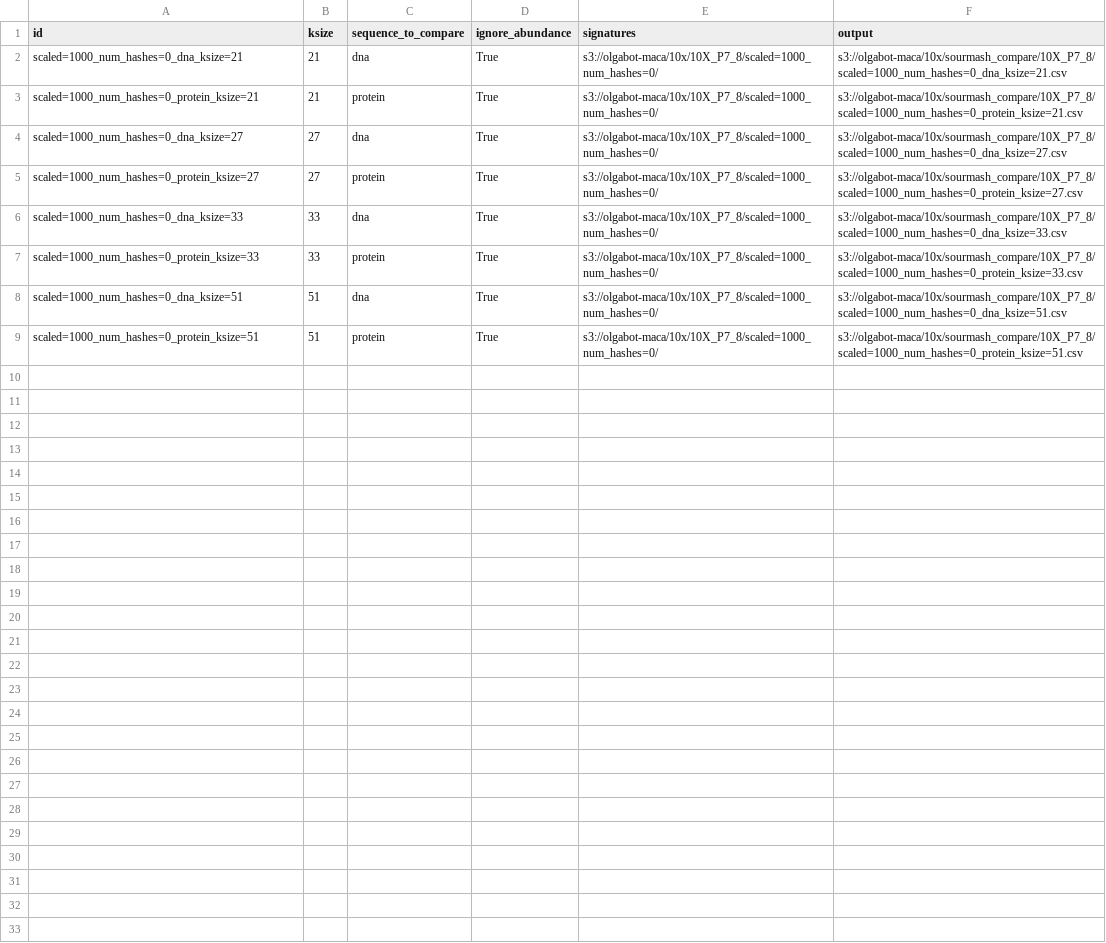
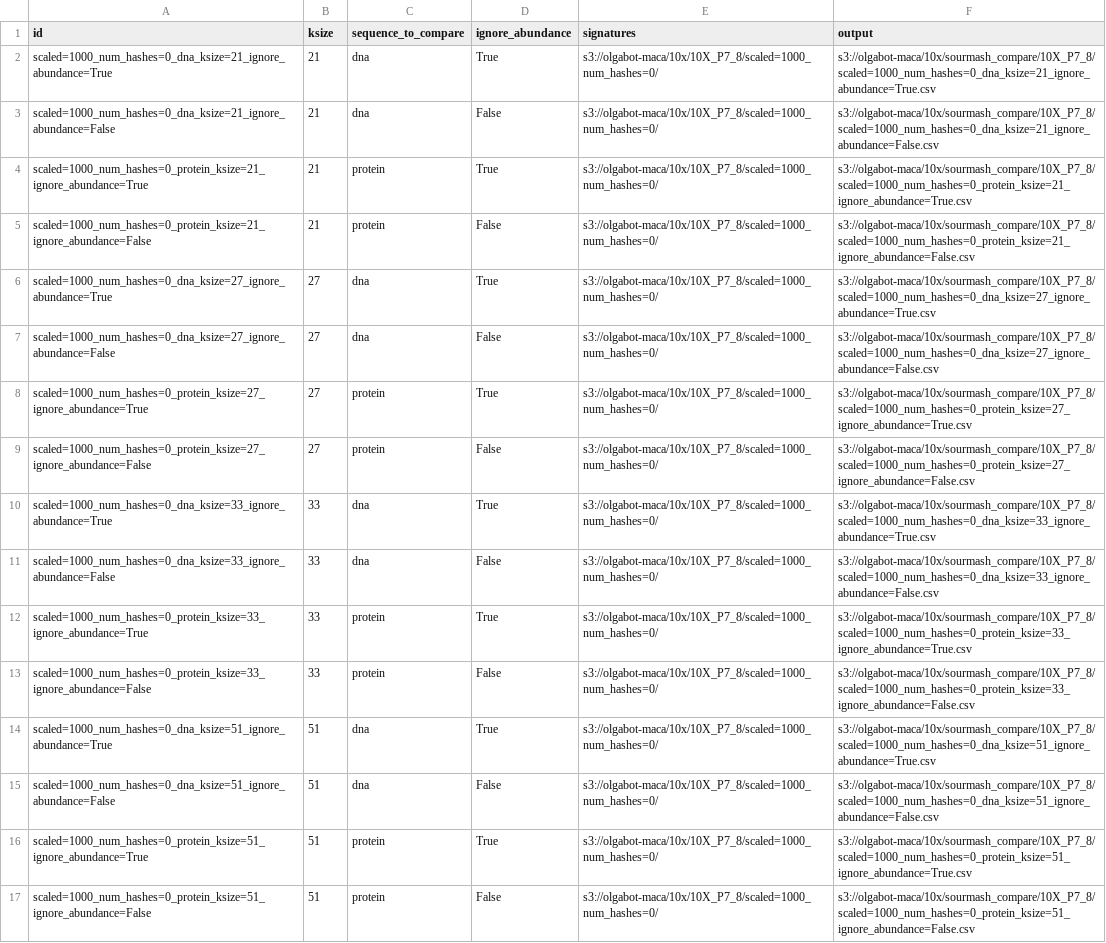
Before and after one commit to czbiohub/kmer-hashing-deprecated, a CSV file: sourmash/10x_lung_compare/samples.csv, drawn as a sheet.

Commit message:
Look at abundance calculation too

```diff
--- a/sourmash/10x_lung_compare/samples.csv
+++ b/sourmash/10x_lung_compare/samples.csv
@@ -1,9 +1,17 @@
 id,ksize,sequence_to_compare,ignore_abundance,signatures,output
-scaled=1000_num_hashes=0_dna_ksize=21,21,dna,True,s3://olgabot-maca/10x/10X_P7_8/scaled=1000_num_hashes=0/,s3://olgabot-maca/10x/sourmash_compare/10X_P7_8/scaled=1000_num_hashes=0_dna_ksize=21.csv
-scaled=1000_num_hashes=0_protein_ksize=21,21,protein,True,s3://olgabot-maca/10x/10X_P7_8/scaled=1000_num_hashes=0/,s3://olgabot-maca/10x/sourmash_compare/10X_P7_8/scaled=1000_num_hashes=0_protein_ksize=21.csv
-scaled=1000_num_hashes=0_dna_ksize=27,27,dna,True,s3://olgabot-maca/10x/10X_P7_8/scaled=1000_num_hashes=0/,s3://olgabot-maca/10x/sourmash_compare/10X_P7_8/scaled=1000_num_hashes=0_dna_ksize=27.csv
-scaled=1000_num_hashes=0_protein_ksize=27,27,protein,True,s3://olgabot-maca/10x/10X_P7_8/scaled=1000_num_hashes=0/,s3://olgabot-maca/10x/sourmash_compare/10X_P7_8/scaled=1000_num_hashes=0_protein_ksize=27.csv
-scaled=1000_num_hashes=0_dna_ksize=33,33,dna,True,s3://olgabot-maca/10x/10X_P7_8/scaled=1000_num_hashes=0/,s3://olgabot-maca/10x/sourmash_compare/10X_P7_8/scaled=1000_num_hashes=0_dna_ksize=33.csv
-scaled=1000_num_hashes=0_protein_ksize=33,33,protein,True,s3://olgabot-maca/10x/10X_P7_8/scaled=1000_num_hashes=0/,s3://olgabot-maca/10x/sourmash_compare/10X_P7_8/scaled=1000_num_hashes=0_protein_ksize=33.csv
-scaled=1000_num_hashes=0_dna_ksize=51,51,dna,True,s3://olgabot-maca/10x/10X_P7_8/scaled=1000_num_hashes=0/,s3://olgabot-maca/10x/sourmash_compare/10X_P7_8/scaled=1000_num_hashes=0_dna_ksize=51.csv
-scaled=1000_num_hashes=0_protein_ksize=51,51,protein,True,s3://olgabot-maca/10x/10X_P7_8/scaled=1000_num_hashes=0/,s3://olgabot-maca/10x/sourmash_compare/10X_P7_8/scaled=1000_num_hashes=0_protein_ksize=51.csv
+scaled=1000_num_hashes=0_dna_ksize=21_ignore_abundance=True,21,dna,True,s3://olgabot-maca/10x/10X_P7_8/scaled=1000_num_hashes=0/,s3://olgabot-maca/10x/sourmash_compare/10X_P7_8/scaled=1000_num_hashes=0_dna_ksize=21_ignore_abundance=True.csv
+scaled=1000_num_hashes=0_dna_ksize=21_ignore_abundance=False,21,dna,False,s3://olgabot-maca/10x/10X_P7_8/scaled=1000_num_hashes=0/,s3://olgabot-maca/10x/sourmash_compare/10X_P7_8/scaled=1000_num_hashes=0_dna_ksize=21_ignore_abundance=False.csv
+scaled=1000_num_hashes=0_protein_ksize=21_ignore_abundance=True,21,protein,True,s3://olgabot-maca/10x/10X_P7_8/scaled=1000_num_hashes=0/,s3://olgabot-maca/10x/sourmash_compare/10X_P7_8/scaled=1000_num_hashes=0_protein_ksize=21_ignore_abundance=True.csv
+scaled=1000_num_hashes=0_protein_ksize=21_ignore_abundance=False,21,protein,False,s3://olgabot-maca/10x/10X_P7_8/scaled=1000_num_hashes=0/,s3://olgabot-maca/10x/sourmash_compare/10X_P7_8/scaled=1000_num_hashes=0_protein_ksize=21_ignore_abundance=False.csv
+scaled=1000_num_hashes=0_dna_ksize=27_ignore_abundance=True,27,dna,True,s3://olgabot-maca/10x/10X_P7_8/scaled=1000_num_hashes=0/,s3://olgabot-maca/10x/sourmash_compare/10X_P7_8/scaled=1000_num_hashes=0_dna_ksize=27_ignore_abundance=True.csv
+scaled=1000_num_hashes=0_dna_ksize=27_ignore_abundance=False,27,dna,False,s3://olgabot-maca/10x/10X_P7_8/scaled=1000_num_hashes=0/,s3://olgabot-maca/10x/sourmash_compare/10X_P7_8/scaled=1000_num_hashes=0_dna_ksize=27_ignore_abundance=False.csv
+scaled=1000_num_hashes=0_protein_ksize=27_ignore_abundance=True,27,protein,True,s3://olgabot-maca/10x/10X_P7_8/scaled=1000_num_hashes=0/,s3://olgabot-maca/10x/sourmash_compare/10X_P7_8/scaled=1000_num_hashes=0_protein_ksize=27_ignore_abundance=True.csv
+scaled=1000_num_hashes=0_protein_ksize=27_ignore_abundance=False,27,protein,False,s3://olgabot-maca/10x/10X_P7_8/scaled=1000_num_hashes=0/,s3://olgabot-maca/10x/sourmash_compare/10X_P7_8/scaled=1000_num_hashes=0_protein_ksize=27_ignore_abundance=False.csv
+scaled=1000_num_hashes=0_dna_ksize=33_ignore_abundance=True,33,dna,True,s3://olgabot-maca/10x/10X_P7_8/scaled=1000_num_hashes=0/,s3://olgabot-maca/10x/sourmash_compare/10X_P7_8/scaled=1000_num_hashes=0_dna_ksize=33_ignore_abundance=True.csv
+scaled=1000_num_hashes=0_dna_ksize=33_ignore_abundance=False,33,dna,False,s3://olgabot-maca/10x/10X_P7_8/scaled=1000_num_hashes=0/,s3://olgabot-maca/10x/sourmash_compare/10X_P7_8/scaled=1000_num_hashes=0_dna_ksize=33_ignore_abundance=False.csv
+scaled=1000_num_hashes=0_protein_ksize=33_ignore_abundance=True,33,protein,True,s3://olgabot-maca/10x/10X_P7_8/scaled=1000_num_hashes=0/,s3://olgabot-maca/10x/sourmash_compare/10X_P7_8/scaled=1000_num_hashes=0_protein_ksize=33_ignore_abundance=True.csv
+scaled=1000_num_hashes=0_protein_ksize=33_ignore_abundance=False,33,protein,False,s3://olgabot-maca/10x/10X_P7_8/scaled=1000_num_hashes=0/,s3://olgabot-maca/10x/sourmash_compare/10X_P7_8/scaled=1000_num_hashes=0_protein_ksize=33_ignore_abundance=False.csv
+scaled=1000_num_hashes=0_dna_ksize=51_ignore_abundance=True,51,dna,True,s3://olgabot-maca/10x/10X_P7_8/scaled=1000_num_hashes=0/,s3://olgabot-maca/10x/sourmash_compare/10X_P7_8/scaled=1000_num_hashes=0_dna_ksize=51_ignore_abundance=True.csv
+scaled=1000_num_hashes=0_dna_ksize=51_ignore_abundance=False,51,dna,False,s3://olgabot-maca/10x/10X_P7_8/scaled=1000_num_hashes=0/,s3://olgabot-maca/10x/sourmash_compare/10X_P7_8/scaled=1000_num_hashes=0_dna_ksize=51_ignore_abundance=False.csv
+scaled=1000_num_hashes=0_protein_ksize=51_ignore_abundance=True,51,protein,True,s3://olgabot-maca/10x/10X_P7_8/scaled=1000_num_hashes=0/,s3://olgabot-maca/10x/sourmash_compare/10X_P7_8/scaled=1000_num_hashes=0_protein_ksize=51_ignore_abundance=True.csv
+scaled=1000_num_hashes=0_protein_ksize=51_ignore_abundance=False,51,protein,False,s3://olgabot-maca/10x/10X_P7_8/scaled=1000_num_hashes=0/,s3://olgabot-maca/10x/sourmash_compare/10X_P7_8/scaled=1000_num_hashes=0_protein_ksize=51_ignore_abundance=False.csv
```
Also changed, not shown: sourmash/10x_bladder_lung_compare/samples.csv.
